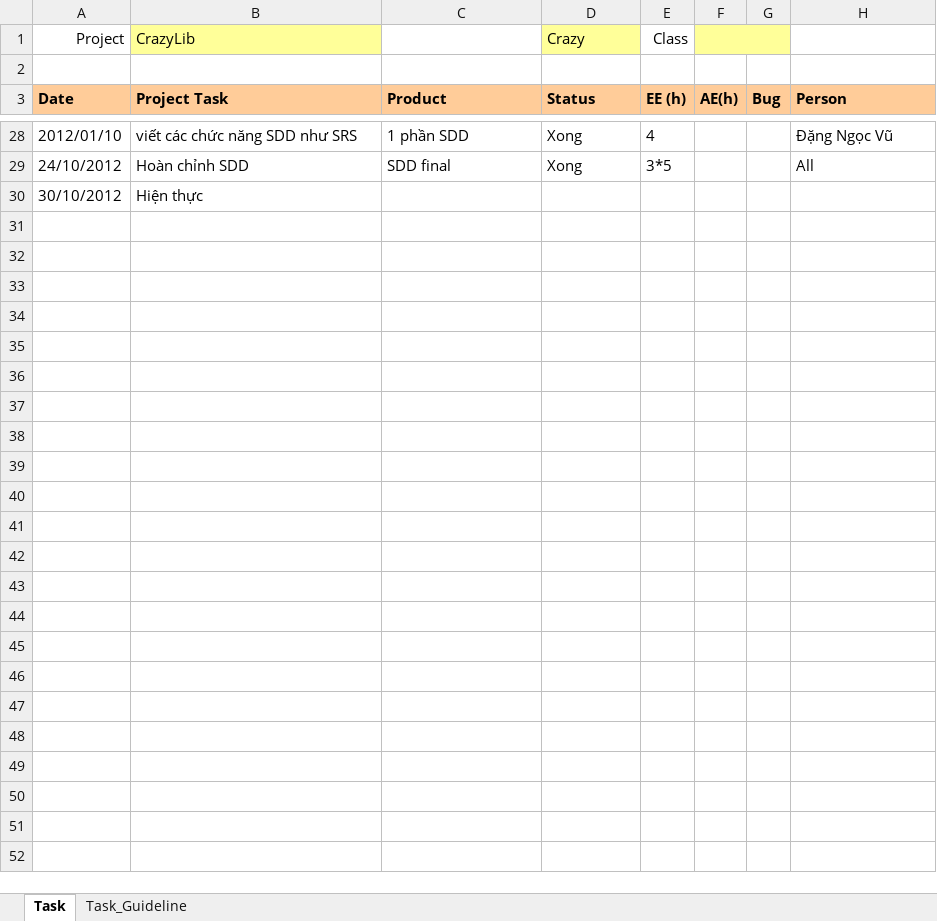
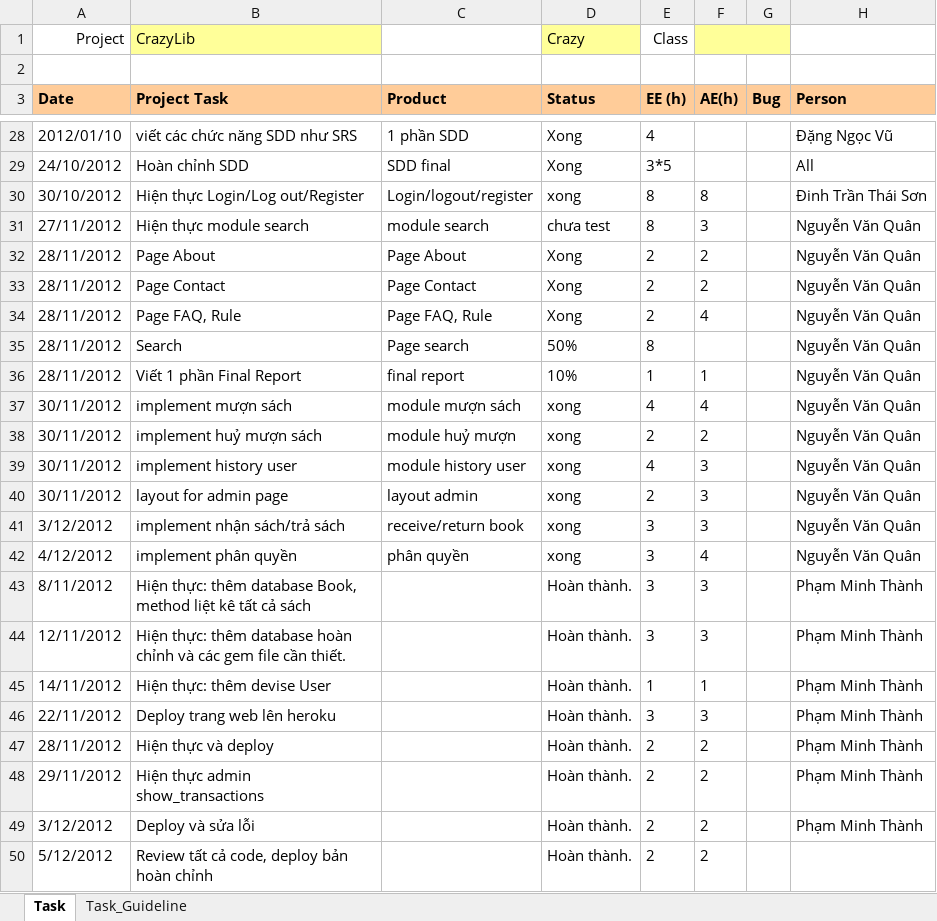
Before and after one commit to kudo108/crazylib, an Excel workbook: BaoCaoNhom/Weekly_report_Crazy.xlsx, sheet Task, drawn as a sheet; only a part is shown, gaps mark what is left out; values as stored, in another font and other column widths than the file's, no borders; removed rows and columns are numbered as before the commit, all else as after; the diff names each change by its address in the sheet, - before the commit and + after, or states it on an @@ line.

Commit message:
Weekly_report_Crazy.xlsx

```diff
--- a/BaoCaoNhom/Weekly_report_Crazy.xlsx (sheet Task)
+++ b/BaoCaoNhom/Weekly_report_Crazy.xlsx (sheet Task)
-row 30: 30/10/2012 | Hiện thực
+row 30: 30/10/2012 | Hiện thực Login/Log out/Register | Login/logout/register | xong | 8 | 8 |  | Đinh Trần Thái Sơn
+row 31: 27/11/2012 | Hiện thực module search | module search | chưa test | 8 | 3 |  | Nguyễn Văn Quân
+row 32: 28/11/2012 | Page About | Page About | Xong | 2 | 2 |  | Nguyễn Văn Quân
+row 33: 28/11/2012 | Page Contact | Page Contact | Xong | 2 | 2 |  | Nguyễn Văn Quân
+row 34: 28/11/2012 | Page FAQ, Rule | Page FAQ, Rule | Xong | 2 | 4 |  | Nguyễn Văn Quân
+row 35: 28/11/2012 | Search | Page search | 50% | 8 |  |  | Nguyễn Văn Quân
+row 36: 28/11/2012 | Viết 1 phần Final Report | final report | 10% | 1 | 1 |  | Nguyễn Văn Quân
+row 37: 30/11/2012 | implement mượn sách | module mượn sách | xong | 4 | 4 |  | Nguyễn Văn Quân
+row 38: 30/11/2012 | implement huỷ mượn sách | module huỷ mượn | xong | 2 | 2 |  | Nguyễn Văn Quân
+row 39: 30/11/2012 | implement history user | module history user | xong | 4 | 3 |  | Nguyễn Văn Quân
+row 40: 30/11/2012 | layout for admin page | layout admin | xong | 2 | 3 |  | Nguyễn Văn Quân
+row 41: 3/12/2012 | implement nhận sách/trả sách | receive/return book | xong | 3 | 3 |  | Nguyễn Văn Quân
+row 42: 4/12/2012 | implement phân quyền | phân quyền | xong | 3 | 4 |  | Nguyễn Văn Quân
+row 43: 8/11/2012 | Hiện thực: thêm database Book, method liệt kê tất cả sách |  | Hoàn thành. | 3 | 3 |  | Phạm Minh Thành
+row 44: 12/11/2012 | Hiện thực: thêm database hoàn chỉnh và các gem file cần thiết. |  | Hoàn thành. | 3 | 3 |  | Phạm Minh Thành
+row 45: 14/11/2012 | Hiện thực: thêm devise User |  | Hoàn thành. | 1 | 1 |  | Phạm Minh Thành
+row 46: 22/11/2012 | Deploy trang web lên heroku |  | Hoàn thành. | 3 | 3 |  | Phạm Minh Thành
+row 47: 28/11/2012 | Hiện thực và deploy |  | Hoàn thành. | 2 | 2 |  | Phạm Minh Thành
+row 48: 29/11/2012 | Hiện thực admin show_transactions |  | Hoàn thành. | 2 | 2 |  | Phạm Minh Thành
+row 49: 3/12/2012 | Deploy và sửa lỗi |  | Hoàn thành. | 2 | 2 |  | Phạm Minh Thành
+row 50: 5/12/2012 | Review tất cả code, deploy bản hoàn chỉnh |  | Hoàn thành. | 2 | 2
```
